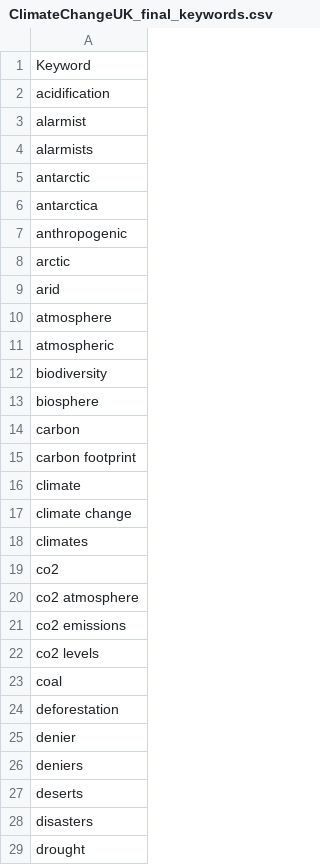
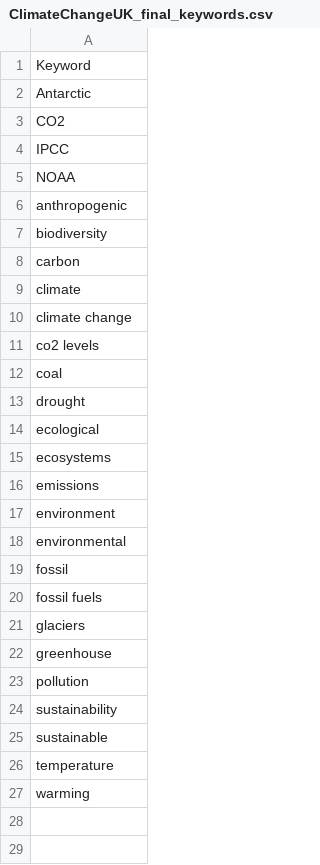
Before and after one commit to kanushreej/Thesis, a CSV file: Keyword Selection/Final/ClimateChangeUK_final_keywords.csv, drawn as a sheet; only a part is shown; the shorter side is filled out with more unchanged rows; the diff covers the shown part only.

Commit message:
final keywords

```diff
--- a/Keyword Selection/Final/ClimateChangeUK_final_keywords.csv
+++ b/Keyword Selection/Final/ClimateChangeUK_final_keywords.csv
@@ -1,29 +1,13 @@
 Keyword
-acidification
-alarmist
-alarmists
-antarctic
-antarctica
+Antarctic
+CO2
+IPCC
+NOAA
 anthropogenic
-arctic
-arid
-atmosphere
-atmospheric
 biodiversity
-biosphere
 carbon
-carbon footprint
 climate
 climate change
-climates
-co2
-co2 atmosphere
-co2 emissions
 co2 levels
 coal
-deforestation
-denier
-deniers
-deserts
-disasters
 drought
```
Also changed, not shown: 44 removed rows elsewhere in this file, 9 other files.
